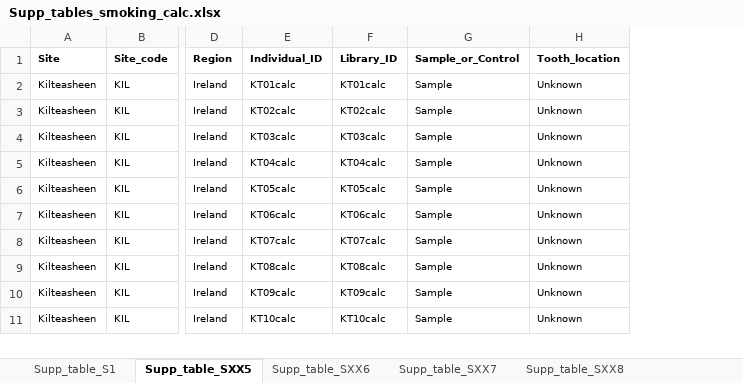
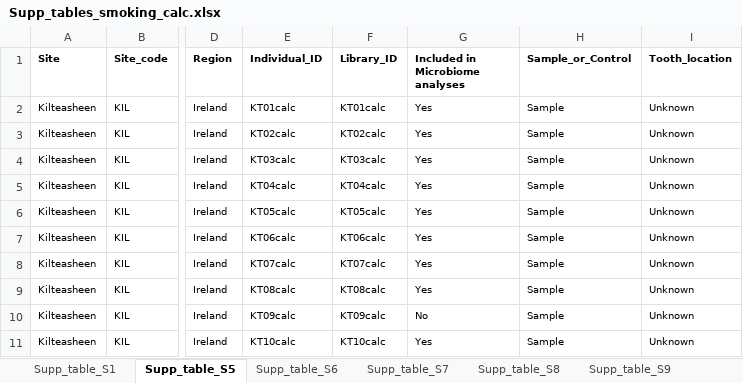
Before and after one commit to ivelsko/smoking_calculus, an Excel workbook: 06-publication/Supp_tables_smoking_calc.xlsx, sheet Supp_table_S5, drawn as a sheet; only a part is shown, gaps mark what is left out; values as stored, in another font and other column widths than the file's, no borders; the diff names each change by its address in the sheet, - before the commit and + after, or states it on an @@ line.

```diff
--- a/06-publication/Supp_tables_smoking_calc.xlsx (sheet Supp_table_S5)
+++ b/06-publication/Supp_tables_smoking_calc.xlsx (sheet Supp_table_S5)
-sheet tab: Supp_table_SXX5
+sheet tab: Supp_table_S5
-sheet tab: Supp_table_SXX6
+sheet tab: Supp_table_S6
-sheet tab: Supp_table_SXX7
+sheet tab: Supp_table_S7
-sheet tab: Supp_table_SXX8
+sheet tab: Supp_table_S8
+sheet tab: Supp_table_S9
+column G (Included in Microbiome analyses), rows 2-11: Yes | Yes | Yes | Yes | Yes | Yes | Yes | Yes | No | Yes
```
Also changed, not shown: sheet Supp_table_S7, sheet Supp_table_S6, sheet Supp_table_S1, 14 other files.
